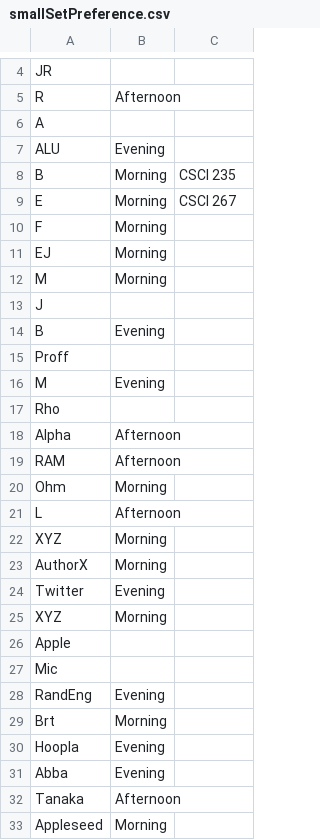
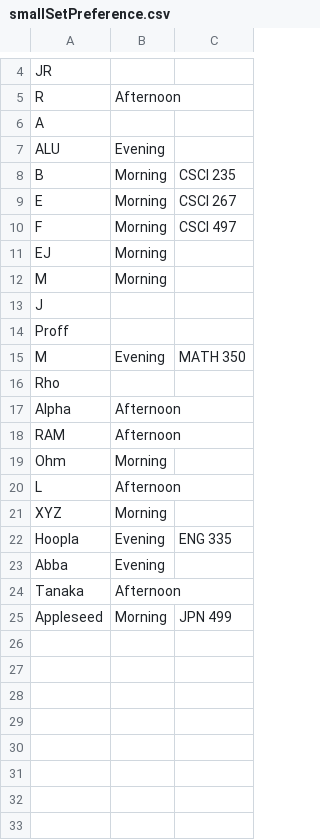
Before and after one commit to jkelaty/course-scheduling, a CSV file: src/smallSetPreference.csv (was data/smallSetPreference.csv), drawn as a sheet; only a part is shown, gaps mark what is left out.

```diff
--- a/data/smallSetPreference.csv
+++ b/src/smallSetPreference.csv
@@ -9,3 +9,3 @@ B,Morning,CSCI 235
 E,Morning,CSCI 267
-F,Morning,
+F,Morning,CSCI 497
 EJ,Morning,
@@ -13,5 +13,4 @@ M,Morning,
 J,,
-B,Evening,
 Proff,,
-M,Evening,
+M,Evening,MATH 350
 Rho,,
@@ -22,12 +21,5 @@ L,Afternoon,
 XYZ,Morning,
-AuthorX,Morning,
-Twitter,Evening,
-XYZ,Morning,
-Apple,,
-Mic,,
-RandEng,Evening,
-Brt,Morning,
-Hoopla,Evening,
+Hoopla,Evening,ENG 335
 Abba,Evening,
 Tanaka,Afternoon,
-Appleseed,Morning,
+Appleseed,Morning,JPN 499
```
Also changed, not shown: course-scheduling/public/templates/sample-preferences.csv, src/largeSetPreference.csv, 43 other files.
